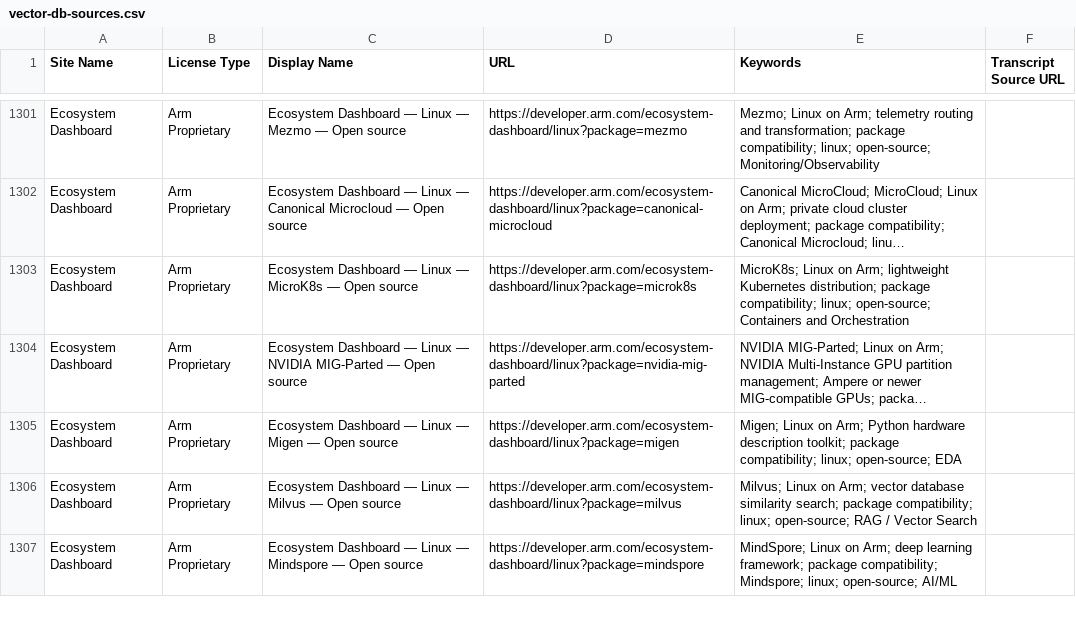
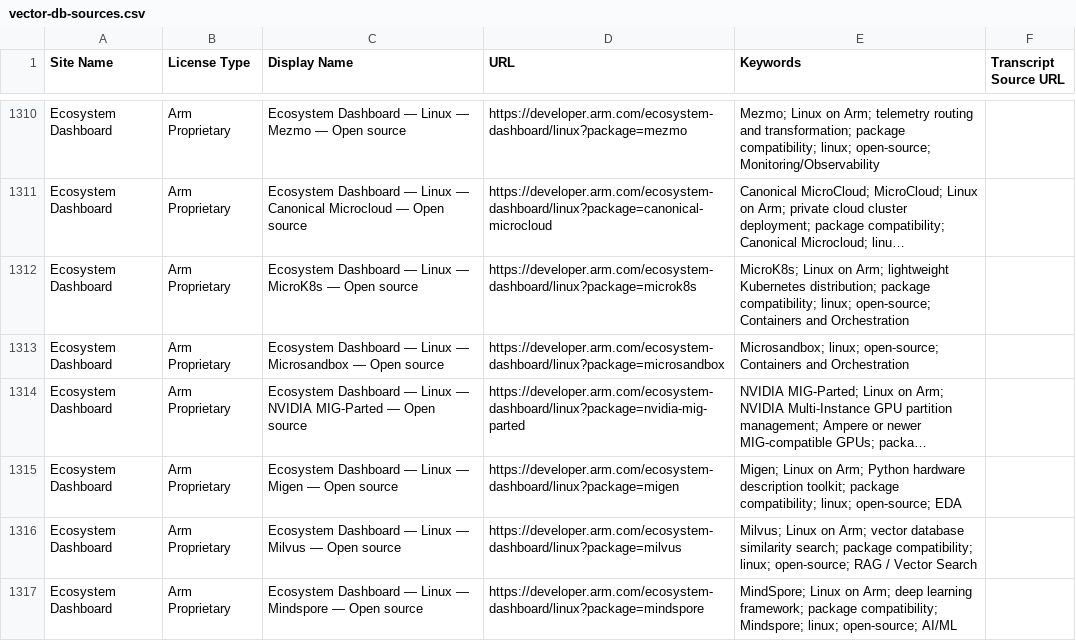
Before and after one commit to arm/mcp, a CSV file: embedding-generation/vector-db-sources.csv, drawn as a sheet; only a part is shown, gaps mark what is left out; long unchanged cells end in …; the diff covers the shown part only; the diff names each change by its address in the sheet, - before the commit and + after, or states it on an @@ line.

```diff
--- a/embedding-generation/vector-db-sources.csv
+++ b/embedding-generation/vector-db-sources.csv
+row 1313: Ecosystem Dashboard | Arm Proprietary | Ecosystem Dashboard — Linux — Microsandbox — Open source | https://developer.arm.com/ecosystem-dashboard/linux?package=microsandbox | Microsandbox; linux; open-source; Containers and Orchestration
```
Also changed, not shown: 14 added rows and 6 edited cells elsewhere in this file, 3 other files.
